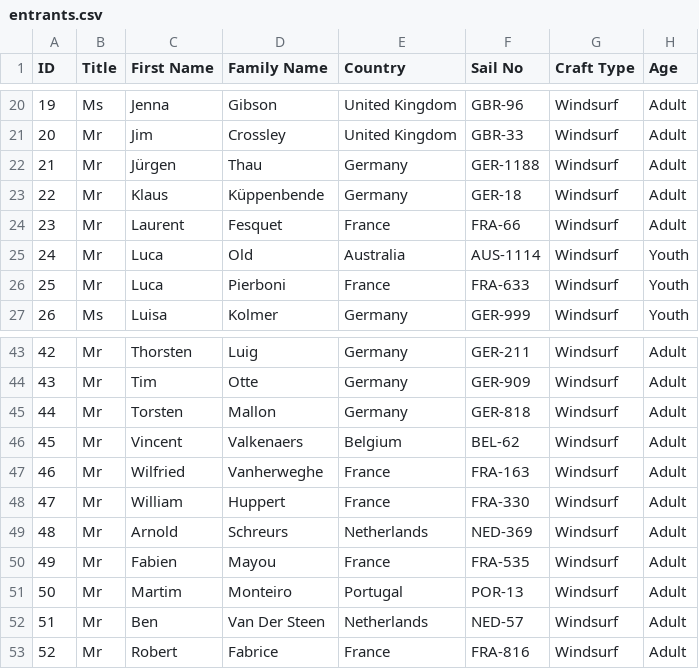
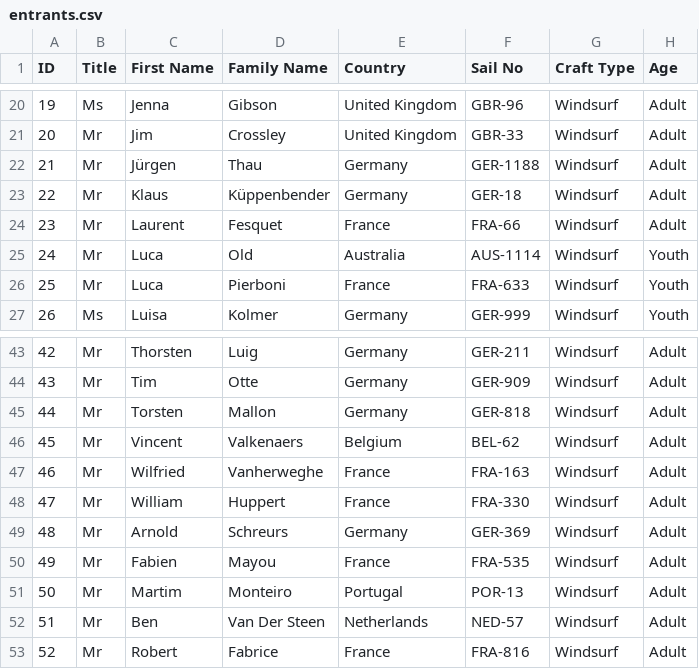
Before and after one commit to Logiqx/wst-results, a CSV file: events/2024/config/entrants.csv, drawn as a sheet; only a part is shown, gaps mark what is left out.

Commit message:
Fix spelling of Küppenbender and nationality of Schreurs

```diff
--- a/events/2024/config/entrants.csv
+++ b/events/2024/config/entrants.csv
@@ -22,3 +22,3 @@ ID,Title,First Name,Family Name,Country,Sail No,Craft Type,Age
 21,Mr,Jürgen,Thau,Germany,GER-1188,Windsurf,Adult
-22,Mr,Klaus,Küppenbende,Germany,GER-18,Windsurf,Adult
+22,Mr,Klaus,Küppenbender,Germany,GER-18,Windsurf,Adult
 23,Mr,Laurent,Fesquet,France,FRA-66,Windsurf,Adult
@@ -48,3 +48,3 @@ ID,Title,First Name,Family Name,Country,Sail No,Craft Type,Age
 47,Mr,William,Huppert,France,FRA-330,Windsurf,Adult
-48,Mr,Arnold,Schreurs,Netherlands,NED-369,Windsurf,Adult
+48,Mr,Arnold,Schreurs,Germany,GER-369,Windsurf,Adult
 49,Mr,Fabien,Mayou,France,FRA-535,Windsurf,Adult
```
Also changed, not shown: events/2024/config/motions.csv, events/2024/sailwave/20240422/ISWC - Heat 1 - Windsurf Men.csv, 22 other files.
